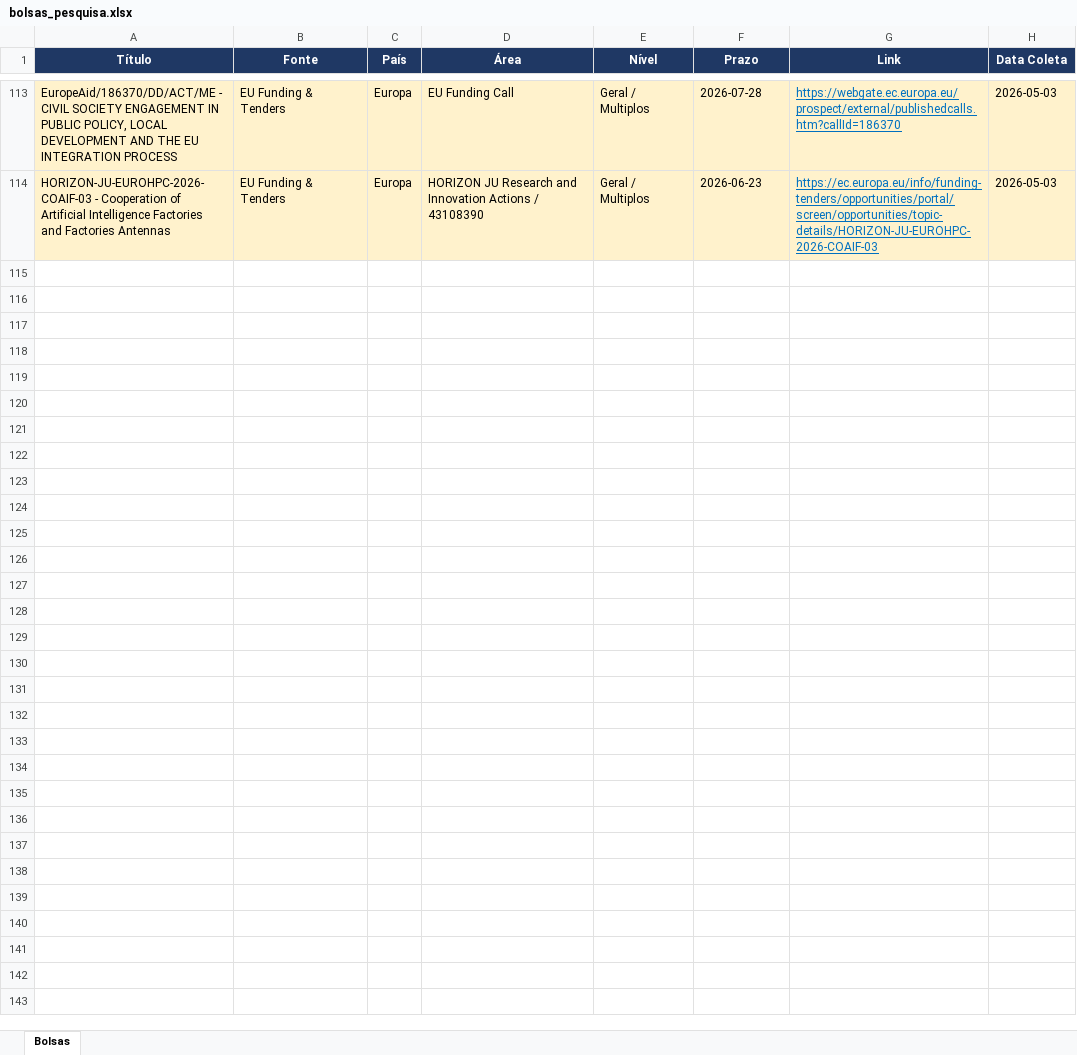
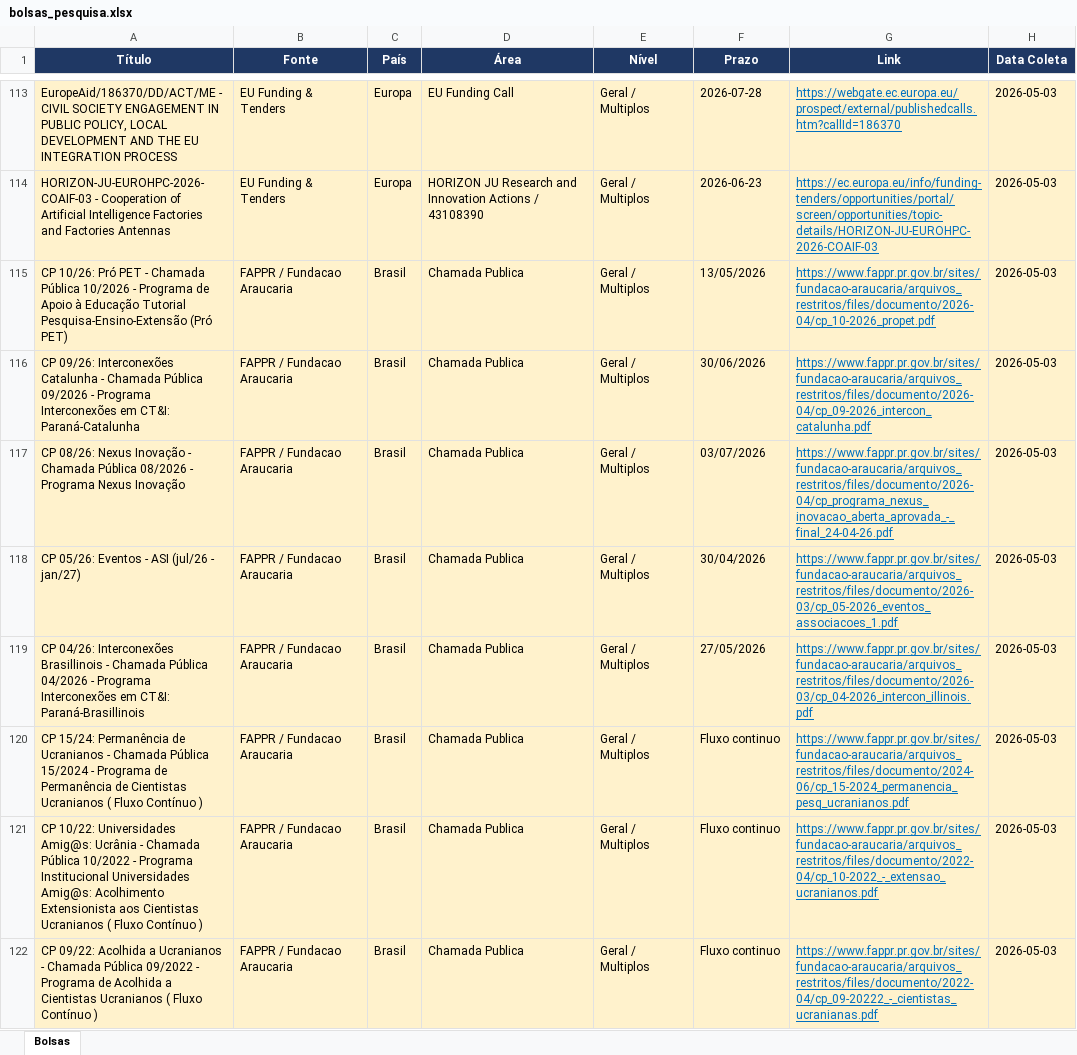
Before and after one commit to lucasdamasio1-commits/bolsas, an Excel workbook: bolsas_pesquisa.xlsx, sheet Bolsas, drawn as a sheet; only a part is shown, gaps mark what is left out; values as stored, in another font and other column widths than the file's, no borders; the diff names each change by its address in the sheet, - before the commit and + after, or states it on an @@ line.

```diff
--- a/bolsas_pesquisa.xlsx (sheet Bolsas)
+++ b/bolsas_pesquisa.xlsx (sheet Bolsas)
+row 115: CP 10/26: Pró PET - Chamada Pública 10/2026 - Programa de Apoio à Educação Tutorial Pesquisa-Ensino-Extensão (Pró PET) | FAPPR / Fundacao Araucaria | Brasil | Chamada Publica | Geral / Multiplos | 13/05/2026 | https://www.fappr.pr.gov.br/sites/fundacao-araucaria/arquivos_restritos/files/documento/2026-04/cp_10-2026_propet.pdf | 2026-05-03
+row 116: CP 09/26: Interconexões Catalunha - Chamada Pública 09/2026 - Programa Interconexões em CT&I: Paraná-Catalunha | FAPPR / Fundacao Araucaria | Brasil | Chamada Publica | Geral / Multiplos | 30/06/2026 | https://www.fappr.pr.gov.br/sites/fundacao-araucaria/arquivos_restritos/files/documento/2026-04/cp_09-2026_intercon_catalunha.pdf | 2026-05-03
+row 117: CP 08/26: Nexus Inovação - Chamada Pública 08/2026 - Programa Nexus Inovação | FAPPR / Fundacao Araucaria | Brasil | Chamada Publica | Geral / Multiplos | 03/07/2026 | https://www.fappr.pr.gov.br/sites/fundacao-araucaria/arquivos_restritos/files/documento/2026-04/cp_programa_nexus_inovacao_aberta_aprovada_-_final_24-04-26.pdf | 2026-05-03
+row 118: CP 05/26: Eventos - ASI (jul/26 - jan/27) | FAPPR / Fundacao Araucaria | Brasil | Chamada Publica | Geral / Multiplos | 30/04/2026 | https://www.fappr.pr.gov.br/sites/fundacao-araucaria/arquivos_restritos/files/documento/2026-03/cp_05-2026_eventos_associacoes_1.pdf | 2026-05-03
+row 119: CP 04/26: Interconexões Brasillinois - Chamada Pública 04/2026 - Programa Interconexões em CT&I: Paraná-Brasillinois | FAPPR / Fundacao Araucaria | Brasil | Chamada Publica | Geral / Multiplos | 27/05/2026 | https://www.fappr.pr.gov.br/sites/fundacao-araucaria/arquivos_restritos/files/documento/2026-03/cp_04-2026_intercon_illinois.pdf | 2026-05-03
+row 120: CP 15/24: Permanência de Ucranianos - Chamada Pública 15/2024 - Programa de Permanência de Cientistas Ucranianos ( Fluxo Contínuo ) | FAPPR / Fundacao Araucaria | Brasil | Chamada Publica | Geral / Multiplos | Fluxo continuo | https://www.fappr.pr.gov.br/sites/fundacao-araucaria/arquivos_restritos/files/documento/2024-06/cp_15-2024_permanencia_pesq_ucranianos.pdf | 2026-05-03
+row 121: CP 10/22: Universidades Amig@s: Ucrânia - Chamada Pública 10/2022 - Programa Institucional Universidades Amig@s: Acolhimento Extensionista aos Cientistas Ucranianos ( Fluxo Contínuo ) | FAPPR / Fundacao Araucaria | Brasil | Chamada Publica | Geral / Multiplos | Fluxo continuo | https://www.fappr.pr.gov.br/sites/fundacao-araucaria/arquivos_restritos/files/documento/2022-04/cp_10-2022_-_extensao_ucranianos.pdf | 2026-05-03
+row 122: CP 09/22: Acolhida a Ucranianos - Chamada Pública 09/2022 - Programa de Acolhida a Cientistas Ucranianos ( Fluxo Contínuo ) | FAPPR / Fundacao Araucaria | Brasil | Chamada Publica | Geral / Multiplos | Fluxo continuo | https://www.fappr.pr.gov.br/sites/fundacao-araucaria/arquivos_restritos/files/documento/2022-04/cp_09-20222_-_cientistas_ucranianas.pdf | 2026-05-03
```
Also changed, not shown: 2 other files.
